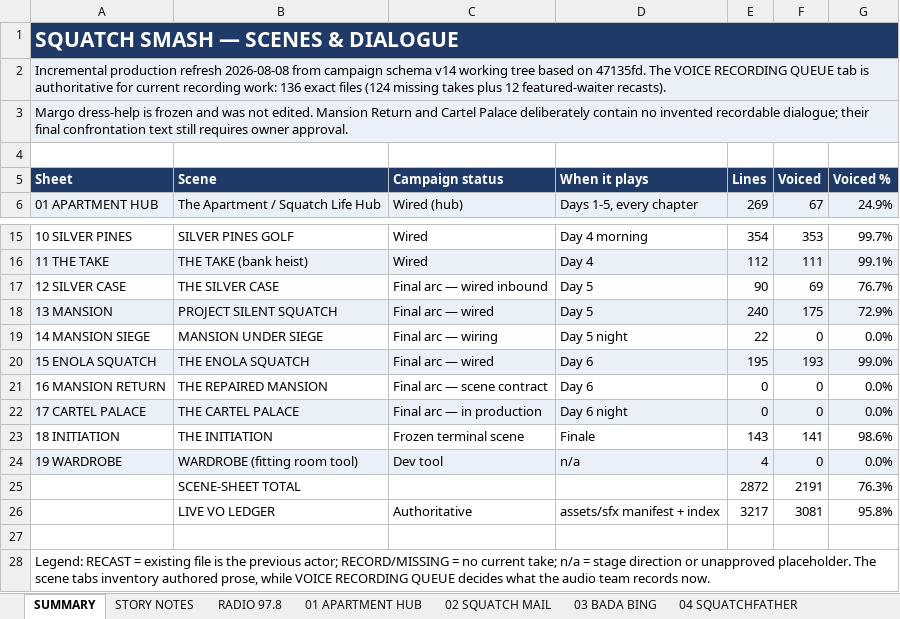
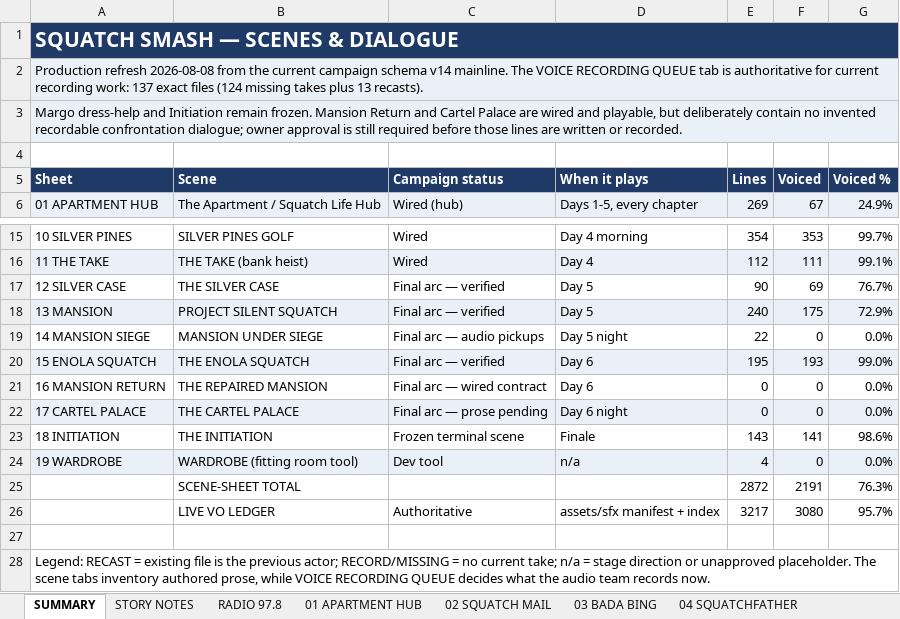
Before and after one commit to LouSputthole/SquatchSmash, an Excel workbook: docs/SQUATCH-SMASH-DIALOGUE.xlsx, sheet SUMMARY, drawn as a sheet; only a part is shown, gaps mark what is left out; values as stored, in another font and other column widths than the file's, no borders; the diff names each change by its address in the sheet, - before the commit and + after, or states it on an @@ line.

Commit message:
feat: close final campaign polish audit

```diff
--- a/docs/SQUATCH-SMASH-DIALOGUE.xlsx (sheet SUMMARY)
+++ b/docs/SQUATCH-SMASH-DIALOGUE.xlsx (sheet SUMMARY)
-A2 (Sheet): Incremental production refresh 2026-08-08 from campaign schema v14 working tree based on 47135fd. The VOICE RECORDING QUEUE tab is authoritative for current recording work: 136 exact files (124 missing takes plus 12 featured-waiter recasts).
+A2 (Sheet): Production refresh 2026-08-08 from the current campaign schema v14 mainline. The VOICE RECORDING QUEUE tab is authoritative for current recording work: 137 exact files (124 missing takes plus 13 recasts).
-A3 (Sheet): Margo dress-help is frozen and was not edited. Mansion Return and Cartel Palace deliberately contain no invented recordable dialogue; their final confrontation text still requires owner approval.
+A3 (Sheet): Margo dress-help and Initiation remain frozen. Mansion Return and Cartel Palace are wired and playable, but deliberately contain no invented recordable confrontation dialogue; owner approval is still required before those lines are written or recorded.
-C17 (Campaign status): Final arc — wired inbound
+C17 (Campaign status): Final arc — verified
-C18 (Campaign status): Final arc — wired
+C18 (Campaign status): Final arc — verified
-C19 (Campaign status): Final arc — wiring
+C19 (Campaign status): Final arc — audio pickups
-C20 (Campaign status): Final arc — wired
+C20 (Campaign status): Final arc — verified
-C21 (Campaign status): Final arc — scene contract
+C21 (Campaign status): Final arc — wired contract
-C22 (Campaign status): Final arc — in production
+C22 (Campaign status): Final arc — prose pending
-F26 (Voiced): 3081
+F26 (Voiced): 3080
-G26 (Voiced %): 95.8%
+G26 (Voiced %): 95.7%
```
Also changed, not shown: sheet STORY NOTES, sheet VOICE RECORDING QUEUE, sheet 16 MANSION RETURN, sheet 17 CARTEL PALACE, 33 other files.
